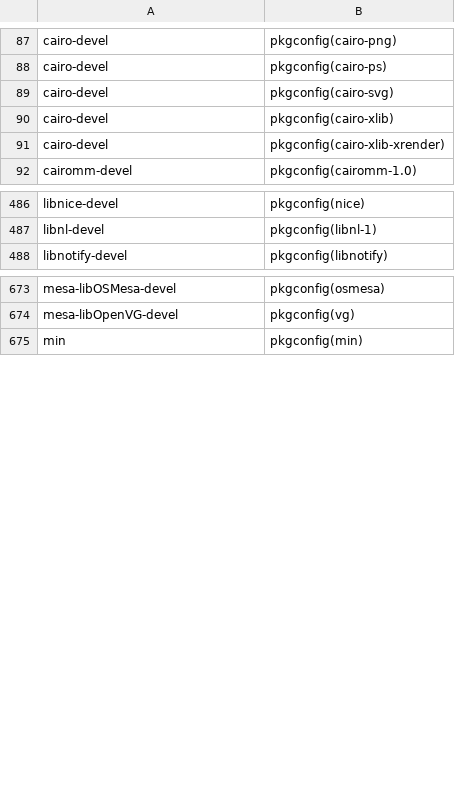
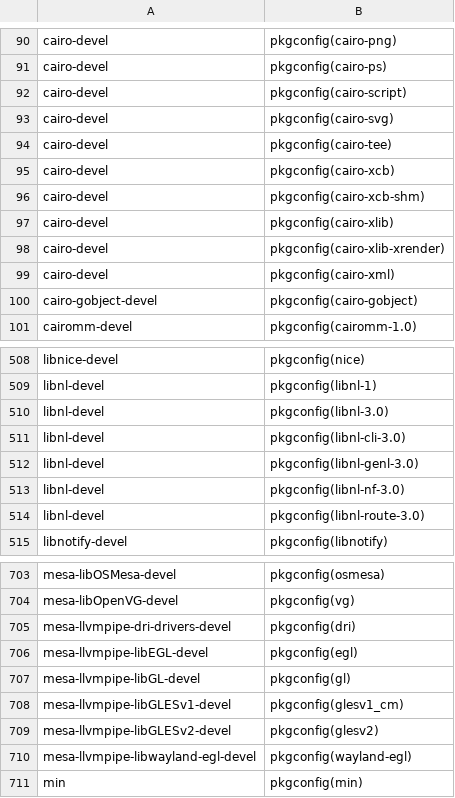
Before and after one commit to mer-tools/spectacle, a CSV file: data/pkgconfig-provides.csv, drawn as a sheet; only a part is shown, gaps mark what is left out; the diff covers the shown part only; the diff names each change by its address in the sheet, - before the commit and + after, or states it on an @@ line.

Commit message:
Update the pkgconfig-provides.csv data from latest Mer core.
Signed-off-by: Marko Saukko <marko.saukko@jollamobile.com>

```diff
--- a/data/pkgconfig-provides.csv
+++ b/data/pkgconfig-provides.csv
+row 92: cairo-devel | pkgconfig(cairo-script)
+row 94: cairo-devel | pkgconfig(cairo-tee)
+row 95: cairo-devel | pkgconfig(cairo-xcb)
+row 96: cairo-devel | pkgconfig(cairo-xcb-shm)
+row 99: cairo-devel | pkgconfig(cairo-xml)
+row 100: cairo-gobject-devel | pkgconfig(cairo-gobject)
+row 510: libnl-devel | pkgconfig(libnl-3.0)
+row 511: libnl-devel | pkgconfig(libnl-cli-3.0)
+row 512: libnl-devel | pkgconfig(libnl-genl-3.0)
+row 513: libnl-devel | pkgconfig(libnl-nf-3.0)
+row 514: libnl-devel | pkgconfig(libnl-route-3.0)
+row 705: mesa-llvmpipe-dri-drivers-devel | pkgconfig(dri)
+row 706: mesa-llvmpipe-libEGL-devel | pkgconfig(egl)
+row 707: mesa-llvmpipe-libGL-devel | pkgconfig(gl)
+row 708: mesa-llvmpipe-libGLESv1-devel | pkgconfig(glesv1_cm)
+row 709: mesa-llvmpipe-libGLESv2-devel | pkgconfig(glesv2)
+row 710: mesa-llvmpipe-libwayland-egl-devel | pkgconfig(wayland-egl)
```
Also changed, not shown: 76 added rows, 1 removed row and 2 edited cells elsewhere in this file.
